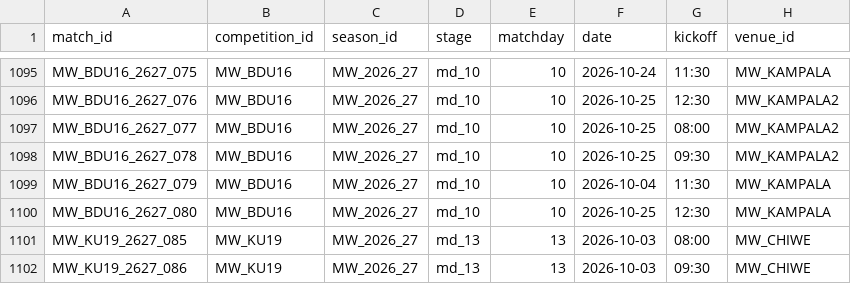
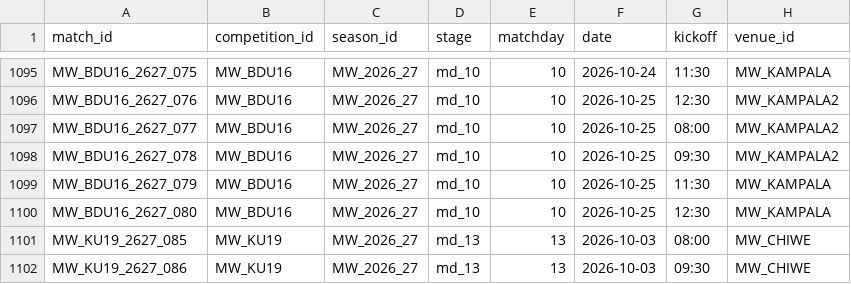
Before and after one commit to theboban5/fb-mw, a CSV file: data/canonical/matches.csv, drawn as a sheet; only a part is shown, gaps mark what is left out; the diff names each change by its address in the sheet, - before the commit and + after, or states it on an @@ line.

```diff
--- a/data/canonical/matches.csv
+++ b/data/canonical/matches.csv
-F1099 (date): 2026-10-04
+F1099 (date): 2026-10-25
```
